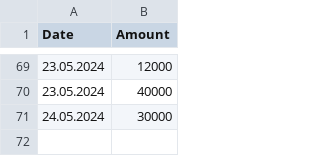
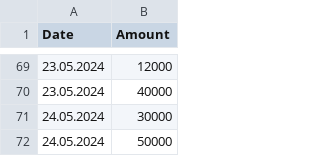
Before and after one commit to mglendrange/sentrums, a CSV file: amounts.csv, drawn as a sheet; only a part is shown, gaps mark what is left out.

Commit message:
Update amounts.csv

```diff
--- a/amounts.csv
+++ b/amounts.csv
@@ -71 +71,2 @@ Date,Amount
 24.05.2024,30000
+24.05.2024,50000
```
